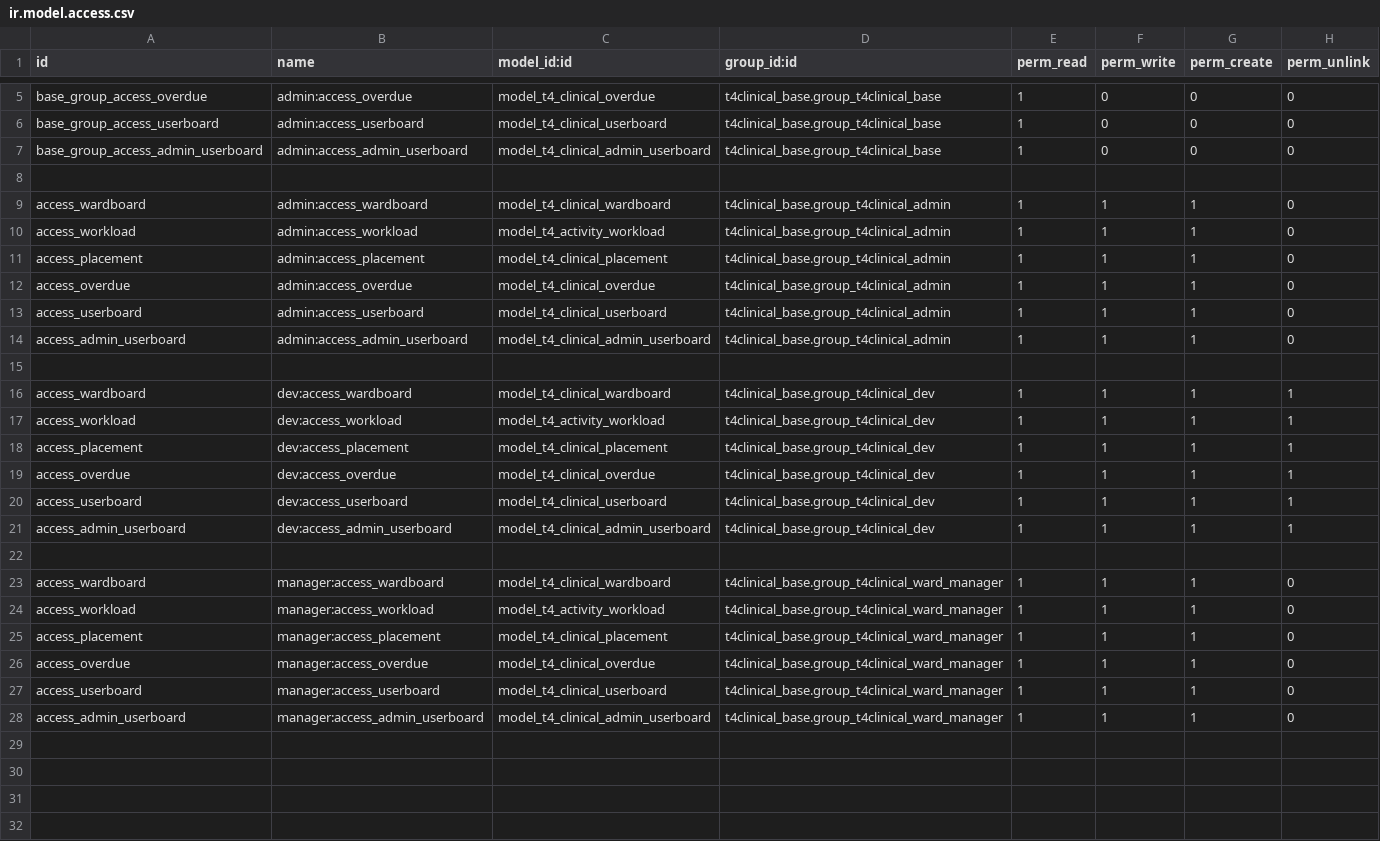
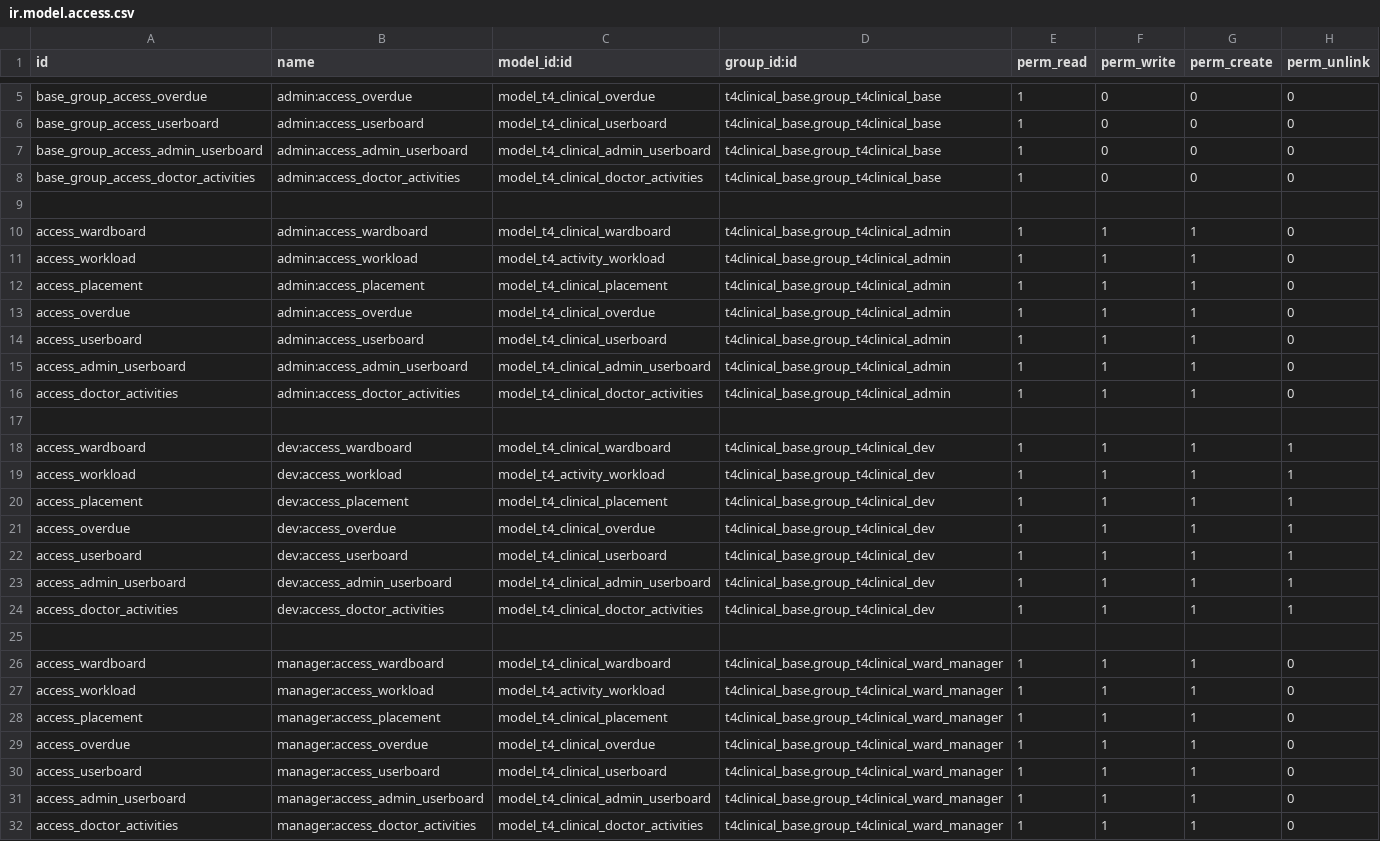
Before and after one commit to NeovaHealth/patientflow, a CSV file: t4clinical_ui/ir.model.access.csv, drawn as a sheet; only a part is shown, gaps mark what is left out.

Commit message:
[FIX] Doctor activities view

```diff
--- a/t4clinical_ui/ir.model.access.csv
+++ b/t4clinical_ui/ir.model.access.csv
@@ -7,2 +7,3 @@ base_group_access_userboard,admin:access_userboard,model_t4_clinical_userboard,t
 base_group_access_admin_userboard,admin:access_admin_userboard,model_t4_clinical_admin_userboard,t4clinical_base.group_t4clinical_base,1,0,0,0
+base_group_access_doctor_activities,admin:access_doctor_activities,model_t4_clinical_doctor_activities,t4clinical_base.group_t4clinical_base,1,0,0,0
 ,,,,,,,
@@ -14,2 +15,3 @@ access_userboard,admin:access_userboard,model_t4_clinical_userboard,t4clinical_b
 access_admin_userboard,admin:access_admin_userboard,model_t4_clinical_admin_userboard,t4clinical_base.group_t4clinical_admin,1,1,1,0
+access_doctor_activities,admin:access_doctor_activities,model_t4_clinical_doctor_activities,t4clinical_base.group_t4clinical_admin,1,1,1,0
 ,,,,,,,
@@ -21,2 +23,3 @@ access_userboard,dev:access_userboard,model_t4_clinical_userboard,t4clinical_bas
 access_admin_userboard,dev:access_admin_userboard,model_t4_clinical_admin_userboard,t4clinical_base.group_t4clinical_dev,1,1,1,1
+access_doctor_activities,dev:access_doctor_activities,model_t4_clinical_doctor_activities,t4clinical_base.group_t4clinical_dev,1,1,1,1
 ,,,,,,,
@@ -28 +31,2 @@ access_userboard,manager:access_userboard,model_t4_clinical_userboard,t4clinical
 access_admin_userboard,manager:access_admin_userboard,model_t4_clinical_admin_userboard,t4clinical_base.group_t4clinical_ward_manager,1,1,1,0
+access_doctor_activities,manager:access_doctor_activities,model_t4_clinical_doctor_activities,t4clinical_base.group_t4clinical_ward_manager,1,1,1,0
```
Also changed, not shown: 4 other files.
